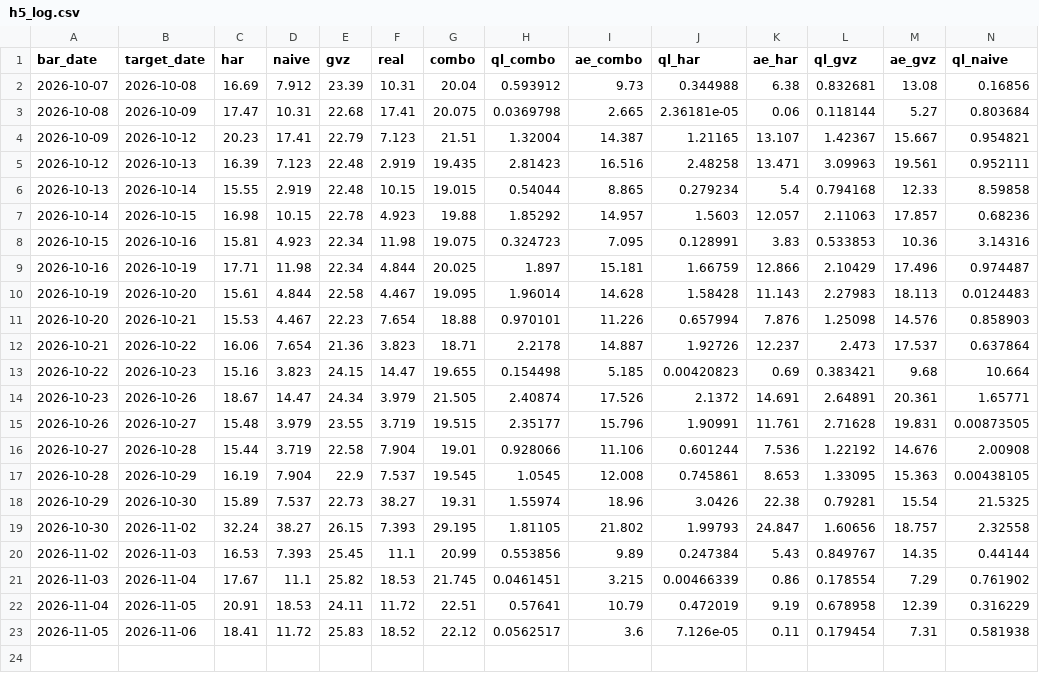
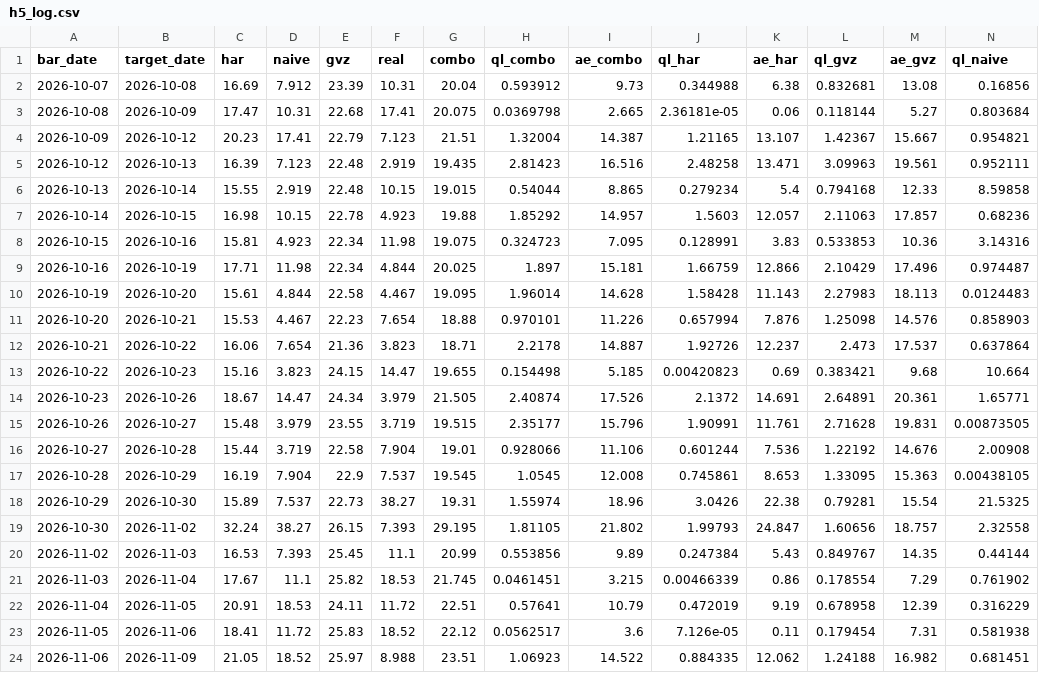
Before and after one commit to wayurin88/gold-vrp-monitor-, a CSV file: h5/h5_log.csv, drawn as a sheet; only a part is shown; rows hold the shown columns only; the diff names each change by its address in the sheet, - before the commit and + after, or states it on an @@ line.

```diff
--- a/h5/h5_log.csv
+++ b/h5/h5_log.csv
+row 24: 2026-11-06 | 2026-11-09 | 21.05 | 18.52 | 25.97 | 8.988 | 23.51 | 1.06923 | 14.522 | 0.884335 | 12.062 | 1.24188 | 16.982 | 0.681451
```
Also changed, not shown: gold_har_log.csv, 2 other files.
